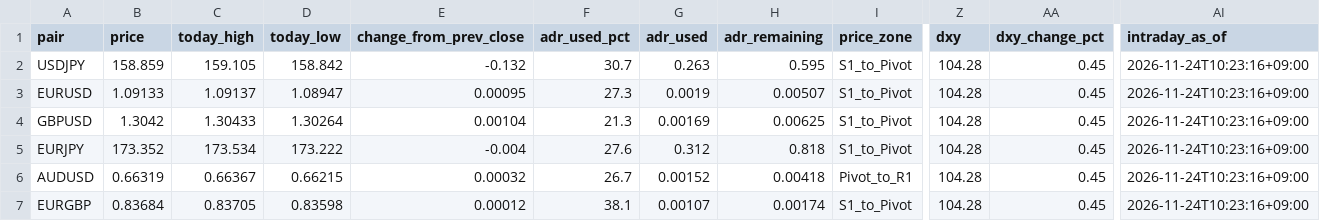
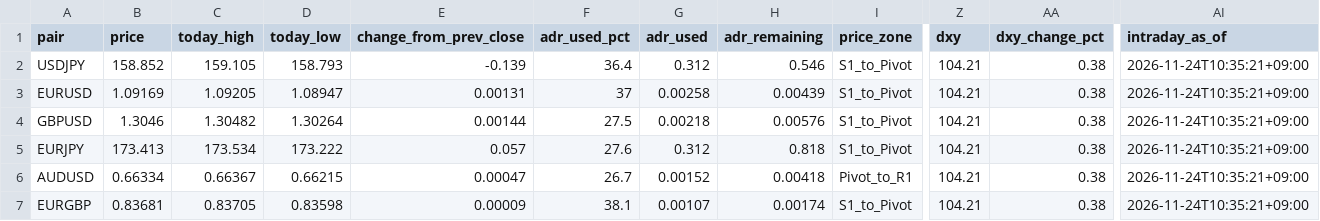
Before and after one commit to MFlab-inc/FXDaily-Levels, a CSV file: data/feed.csv, drawn as a sheet; only a part is shown, gaps mark what is left out; the diff covers the shown part only; the diff names each change by its address in the sheet, - before the commit and + after, or states it on an @@ line.

```diff
--- a/data/feed.csv
+++ b/data/feed.csv
-B2 (price): 158.859
+B2 (price): 158.852
-D2 (today_low): 158.842
+D2 (today_low): 158.793
-E2 (change_from_prev_close): -0.132
+E2 (change_from_prev_close): -0.139
-F2 (adr_used_pct): 30.7
+F2 (adr_used_pct): 36.4
-G2 (adr_used): 0.263
+G2 (adr_used): 0.312
-H2 (adr_remaining): 0.595
+H2 (adr_remaining): 0.546
-Z2:Z7 (dxy): 104.28
+Z2:Z7 (dxy): 104.21
-AA2:AA7 (dxy_change_pct): 0.45
+AA2:AA7 (dxy_change_pct): 0.38
-AI2:AI7 (intraday_as_of): 2026-11-24T10:23:16+09:00
+AI2:AI7 (intraday_as_of): 2026-11-24T10:35:21+09:00
-B3 (price): 1.09133
+B3 (price): 1.09169
-C3 (today_high): 1.09137
+C3 (today_high): 1.09205
-E3 (change_from_prev_close): 0.00095
+E3 (change_from_prev_close): 0.00131
-F3 (adr_used_pct): 27.3
+F3 (adr_used_pct): 37
-G3 (adr_used): 0.0019
+G3 (adr_used): 0.00258
-H3 (adr_remaining): 0.00507
+H3 (adr_remaining): 0.00439
-B4 (price): 1.3042
+B4 (price): 1.3046
-C4 (today_high): 1.30433
+C4 (today_high): 1.30482
-E4 (change_from_prev_close): 0.00104
+E4 (change_from_prev_close): 0.00144
-F4 (adr_used_pct): 21.3
+F4 (adr_used_pct): 27.5
-G4 (adr_used): 0.00169
+G4 (adr_used): 0.00218
-H4 (adr_remaining): 0.00625
+H4 (adr_remaining): 0.00576
-B5 (price): 173.352
+B5 (price): 173.413
-E5 (change_from_prev_close): -0.004
+E5 (change_from_prev_close): 0.057
-B6 (price): 0.66319
+B6 (price): 0.66334
-E6 (change_from_prev_close): 0.00032
+E6 (change_from_prev_close): 0.00047
-B7 (price): 0.83684
+B7 (price): 0.83681
-E7 (change_from_prev_close): 0.00012
+E7 (change_from_prev_close): 0.00009
```
Also changed, not shown: 45 edited cells elsewhere in this file, 6 other files.
